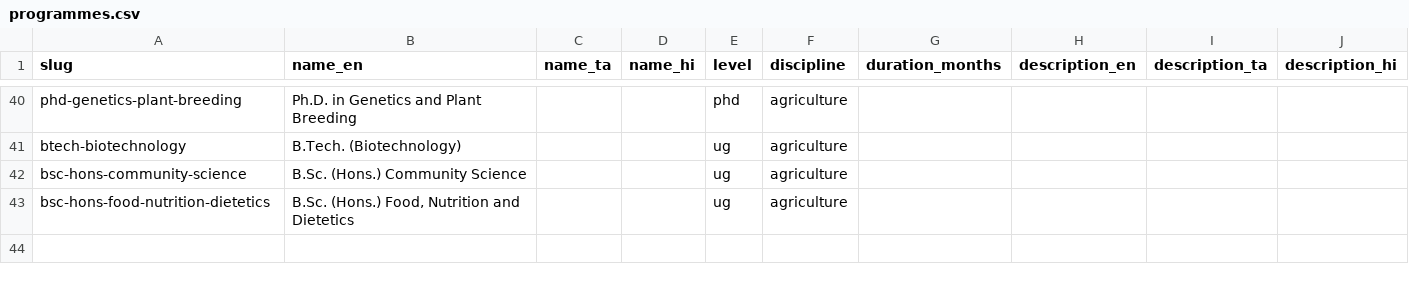
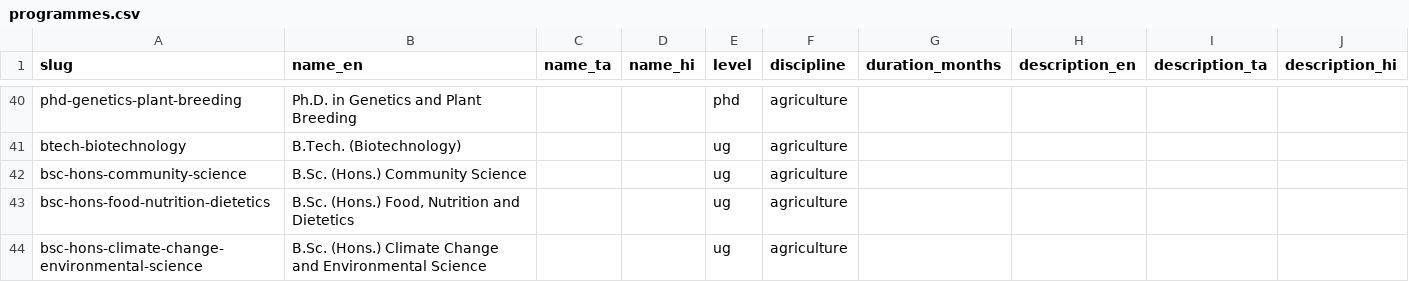
Before and after one commit to oneuni-in/agri-ecosystem, a CSV file: backend/core/data/seeds/education/programmes.csv, drawn as a sheet; only a part is shown, gaps mark what is left out.

Commit message:
feat(education): Kerala depth -- KAU, KVASU and KUFOS colleges with seats
Fourth state with programme/seat depth. Kerala had three institutions seeded --
the three universities themselves -- and no colleges or depth at all.

Source is the KEAM 2026 Prospectus, Annexures VII(1), VII(2) and VII(3), which
tabulate seats per college for Kerala Agricultural University, Kerala Veterinary
& Animal Sciences University and Kerala University of Fisheries & Ocean Studies
respectively.

  17 constituent colleges   20 programme rows   1,251 seats
  KAU 8 colleges, KVASU 6, KUFOS 3

Spanning ten programmes, the widest spread of any state so far: agriculture,
forestry, agri business management, climate change, biotechnology, agricultural
engineering, food technology, veterinary, dairy technology and fisheries.

Every fee_note carries the annexure's own footnote verbatim in substance --
"total seats including those under AIQ/Nominations/Special Reservations" --
because it means these are NOT state-quota seats and a candidate reading 176
for Vellayani should not read it as 176 state seats.

Supernumerary seats are recorded as the base figure with the excess in the
note, never folded into the total: the prospectus writes "22+1*" for three
dairy colleges, so intake_seats is 22 and the note says the +1 is a
supernumerary seat on rotation. Folding it in would overstate what a candidate
can compete for.

programmes.csv gains bsc-hons-climate-change-environmental-science, without
which rule 8 rejects the College of Climate Change row. Discipline maps to
`agriculture`; the enum has no closer value and the college is a KAU
constituent.

annual_fees_inr is empty on all twenty. Annexure VII tabulates seats only. KEAM
fees exist elsewhere in the 254-page prospectus but are structured by
institution type and quota rather than by college and course, and pairing them
to a specific programme was not something I could do with confidence.

admission_route records the split this state hinges on: allotment runs on the
Kerala State Rank List of NEET-UG for the B.Sc. courses, while the B.Tech
courses follow the KEAM engineering route.

Gate: bundle OK 335/43/260/22/12. 30 contract tests pass.

```diff
--- a/backend/core/data/seeds/education/programmes.csv
+++ b/backend/core/data/seeds/education/programmes.csv
@@ -43 +43,2 @@ bsc-hons-community-science,B.Sc. (Hons.) Community Science,,,ug,agriculture,,,,
 bsc-hons-food-nutrition-dietetics,"B.Sc. (Hons.) Food, Nutrition and Dietetics",,,ug,agriculture,,,,
+bsc-hons-climate-change-environmental-science,B.Sc. (Hons.) Climate Change and Environmental Science,,,ug,agriculture,,,,
```
Also changed, not shown: backend/core/data/seeds/education/institutions.csv, 1 other file.
